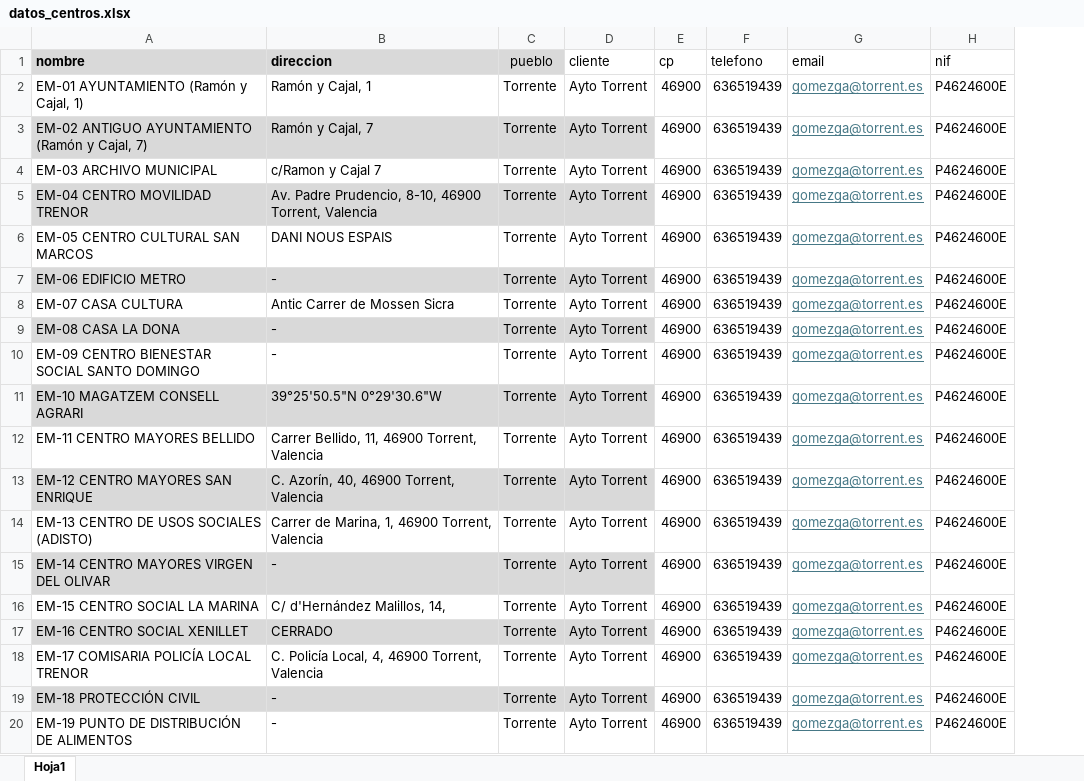
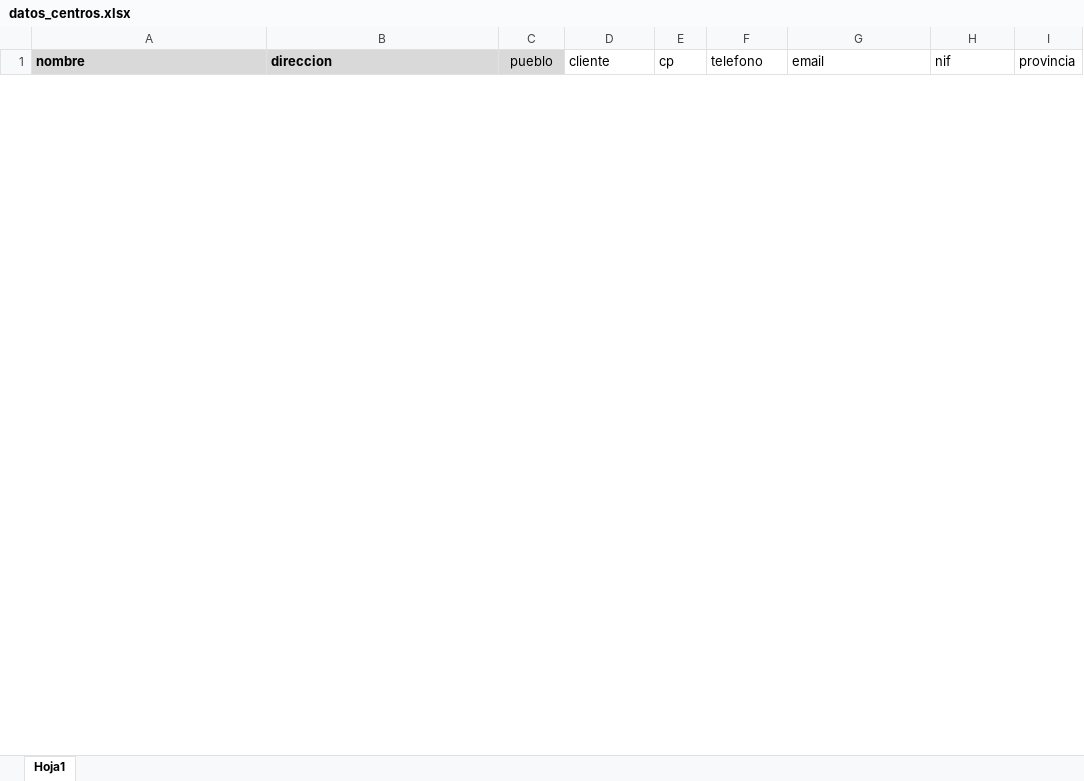
Before and after one commit to ESBERSL/reports, an Excel workbook: datos_centros.xlsx, sheet Hoja1, drawn as a sheet; only a part is shown; values as stored, in another font and other column widths than the file's, no borders; removed rows and columns are numbered as before the commit, all else as after; the diff covers the shown part only; the diff names each change by its address in the sheet, - before the commit and + after, or states it on an @@ line.

```diff
--- a/datos_centros.xlsx (sheet Hoja1)
+++ b/datos_centros.xlsx (sheet Hoja1)
+column I (provincia), empty
-row 2: EM-01 AYUNTAMIENTO (Ramón y Cajal, 1) | Ramón y Cajal, 1 | Torrente | Ayto Torrent | 46900 | 636519439 | gomezga@torrent.es | P4624600E
-row 3: EM-02 ANTIGUO AYUNTAMIENTO (Ramón y Cajal, 7) | Ramón y Cajal, 7 | Torrente | Ayto Torrent | 46900 | 636519439 | gomezga@torrent.es | P4624600E
-row 4: EM-03 ARCHIVO MUNICIPAL | c/Ramon y Cajal 7 | Torrente | Ayto Torrent | 46900 | 636519439 | gomezga@torrent.es | P4624600E
-row 5: EM-04 CENTRO MOVILIDAD TRENOR | Av. Padre Prudencio, 8-10, 46900 Torrent, Valencia | Torrente | Ayto Torrent | 46900 | 636519439 | gomezga@torrent.es | P4624600E
-row 6: EM-05 CENTRO CULTURAL SAN MARCOS | DANI NOUS ESPAIS | Torrente | Ayto Torrent | 46900 | 636519439 | gomezga@torrent.es | P4624600E
-row 7: EM-06 EDIFICIO METRO | - | Torrente | Ayto Torrent | 46900 | 636519439 | gomezga@torrent.es | P4624600E
-row 8: EM-07 CASA CULTURA | Antic Carrer de Mossen Sicra | Torrente | Ayto Torrent | 46900 | 636519439 | gomezga@torrent.es | P4624600E
-row 9: EM-08 CASA LA DONA | - | Torrente | Ayto Torrent | 46900 | 636519439 | gomezga@torrent.es | P4624600E
-row 10: EM-09 CENTRO BIENESTAR SOCIAL SANTO DOMINGO | - | Torrente | Ayto Torrent | 46900 | 636519439 | gomezga@torrent.es | P4624600E
-row 11: EM-10 MAGATZEM CONSELL AGRARI | 39°25'50.5"N 0°29'30.6"W | Torrente | Ayto Torrent | 46900 | 636519439 | gomezga@torrent.es | P4624600E
-row 12: EM-11 CENTRO MAYORES BELLIDO | Carrer Bellido, 11, 46900 Torrent, Valencia | Torrente | Ayto Torrent | 46900 | 636519439 | gomezga@torrent.es | P4624600E
-row 13: EM-12 CENTRO MAYORES SAN ENRIQUE | C. Azorín, 40, 46900 Torrent, Valencia | Torrente | Ayto Torrent | 46900 | 636519439 | gomezga@torrent.es | P4624600E
-row 14: EM-13 CENTRO DE USOS SOCIALES (ADISTO) | Carrer de Marina, 1, 46900 Torrent, Valencia | Torrente | Ayto Torrent | 46900 | 636519439 | gomezga@torrent.es | P4624600E
-row 15: EM-14 CENTRO MAYORES VIRGEN DEL OLIVAR | - | Torrente | Ayto Torrent | 46900 | 636519439 | gomezga@torrent.es | P4624600E
-row 16: EM-15 CENTRO SOCIAL LA MARINA | C/ d'Hernández Malillos, 14, | Torrente | Ayto Torrent | 46900 | 636519439 | gomezga@torrent.es | P4624600E
-row 17: EM-16 CENTRO SOCIAL XENILLET | CERRADO | Torrente | Ayto Torrent | 46900 | 636519439 | gomezga@torrent.es | P4624600E
-row 18: EM-17 COMISARIA POLICÍA LOCAL TRENOR | C. Policía Local, 4, 46900 Torrent, Valencia | Torrente | Ayto Torrent | 46900 | 636519439 | gomezga@torrent.es | P4624600E
-row 19: EM-18 PROTECCIÓN CIVIL | - | Torrente | Ayto Torrent | 46900 | 636519439 | gomezga@torrent.es | P4624600E
-row 20: EM-19 PUNTO DE DISTRIBUCIÓN DE ALIMENTOS | - | Torrente | Ayto Torrent | 46900 | 636519439 | gomezga@torrent.es | P4624600E
```
Also changed, not shown: 6 added rows and 24 removed rows elsewhere in this sheet, 2 other files.
